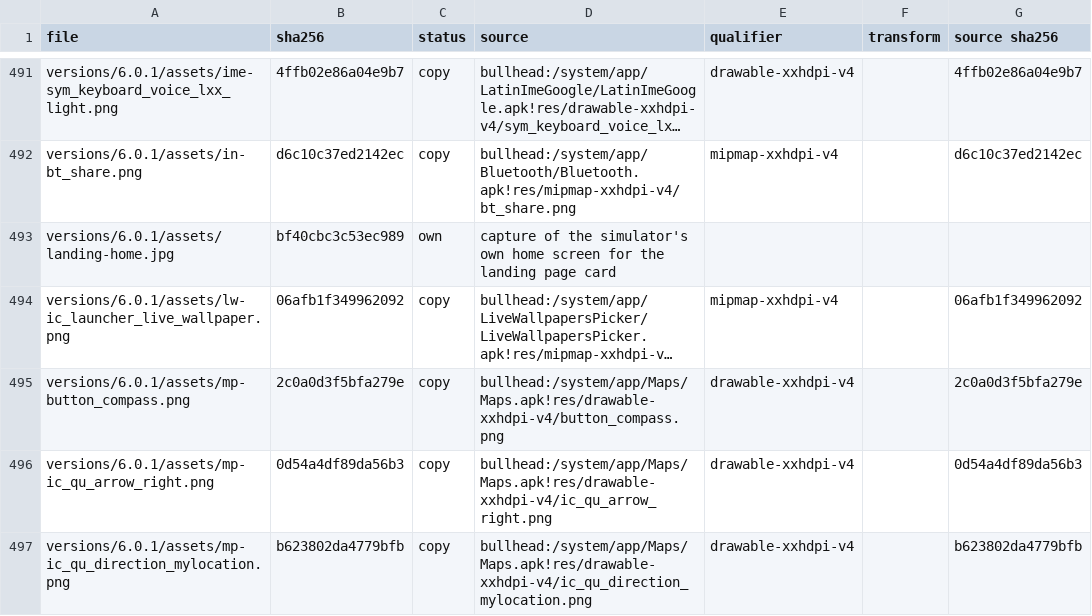
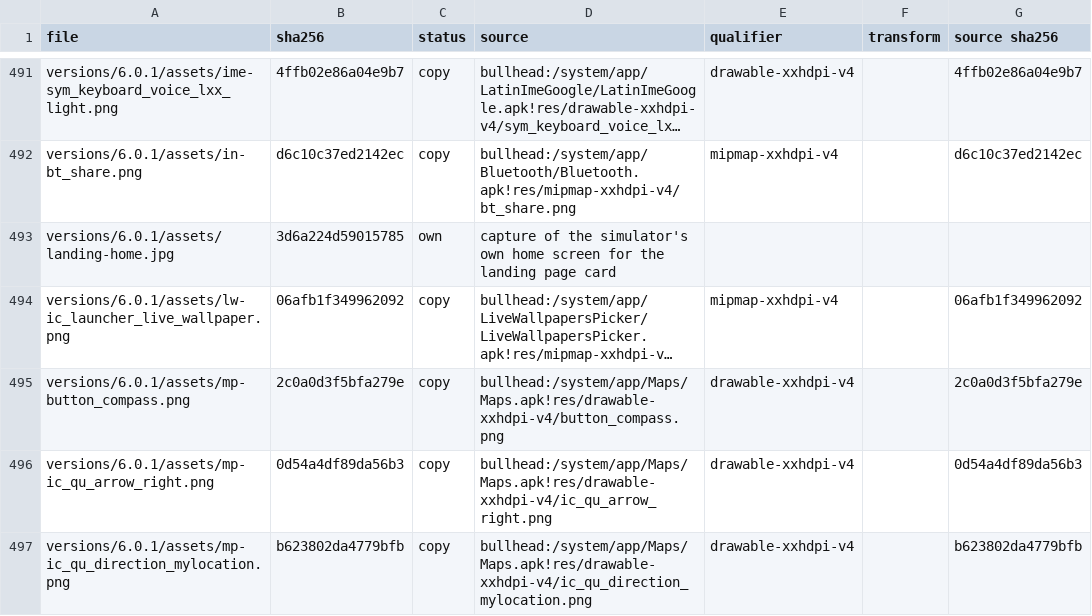
Before and after one commit to szabolevi98/android-time-machine, a TSV file: docs/reports/assets/6.0.1.tsv, drawn as a sheet; only a part is shown, gaps mark what is left out; long unchanged cells end in …; the diff names each change by its address in the sheet, - before the commit and + after, or states it on an @@ line.

```diff
--- a/docs/reports/assets/6.0.1.tsv
+++ b/docs/reports/assets/6.0.1.tsv
-B493 (sha256): bf40cbc3c53ec989
+B493 (sha256): 3d6a224d59015785
```
Also changed, not shown: 3 other files.
